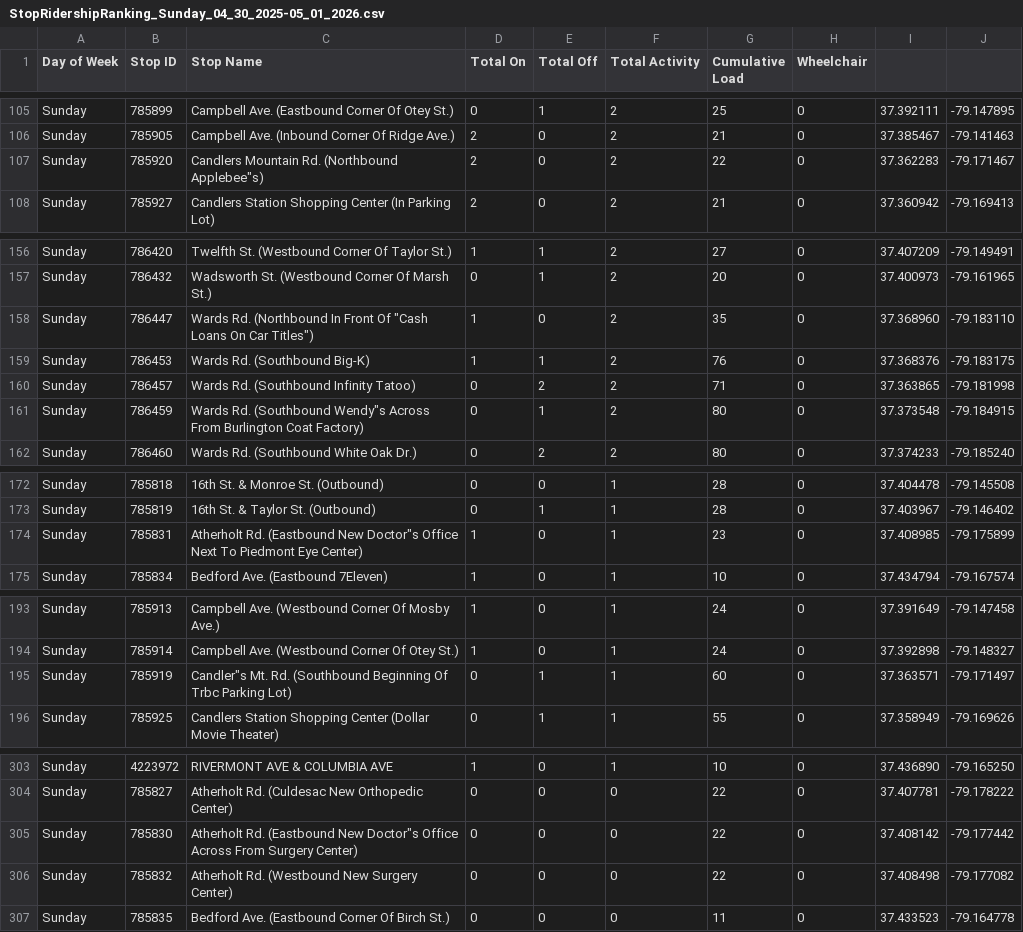
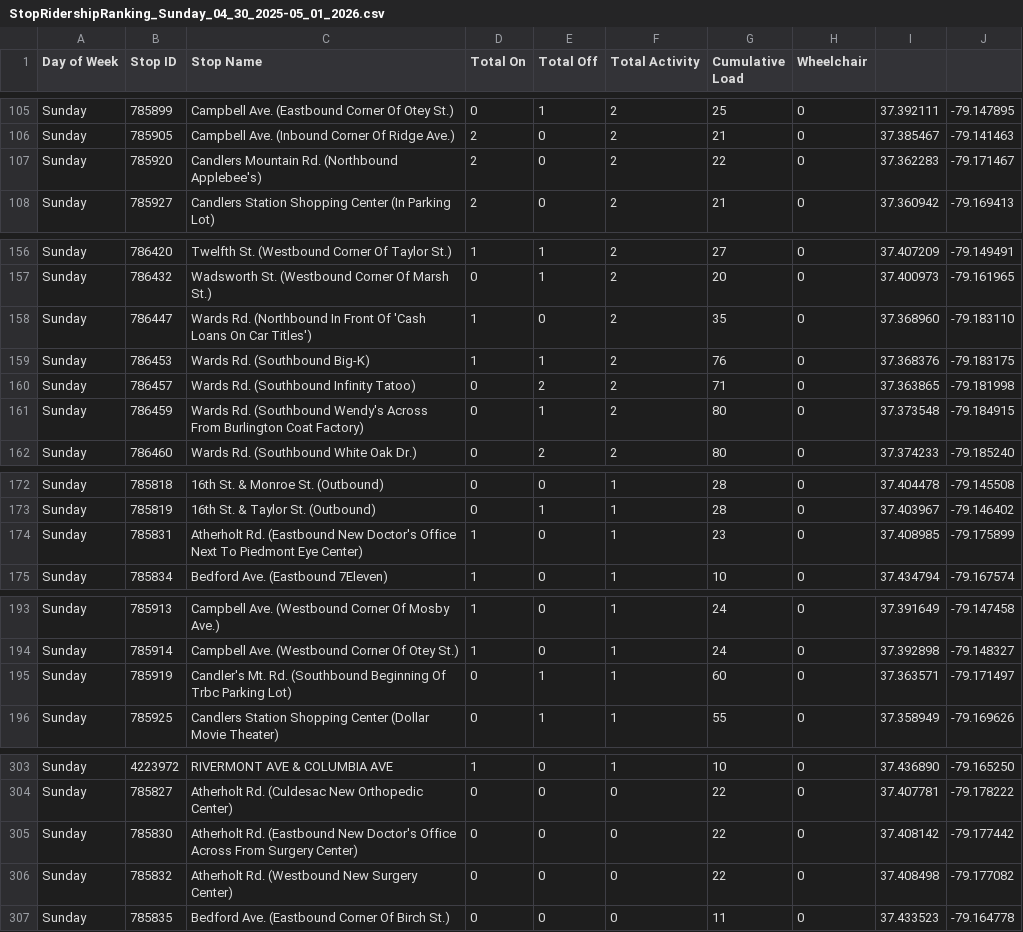
Before and after one commit to livable-lynchburg/gltc-ridership, a CSV file: 2025-2026/StopRidershipRanking_Sunday_04_30_2025-05_01_2026.csv, drawn as a sheet; only a part is shown, gaps mark what is left out; the diff covers the shown part only.

```diff
--- a/2025-2026/StopRidershipRanking_Sunday_04_30_2025-05_01_2026.csv
+++ b/2025-2026/StopRidershipRanking_Sunday_04_30_2025-05_01_2026.csv
@@ -106,3 +106,3 @@ Sunday,785899,Campbell Ave. (Eastbound Corner Of Otey St.),0,1,2,25,0,37.392111,
 Sunday,785905,Campbell Ave. (Inbound Corner Of Ridge Ave.),2,0,2,21,0,37.385467,-79.141463
-Sunday,785920,Candlers Mountain Rd. (Northbound Applebee"s),2,0,2,22,0,37.362283,-79.171467
+Sunday,785920,Candlers Mountain Rd. (Northbound Applebee's),2,0,2,22,0,37.362283,-79.171467
 Sunday,785927,Candlers Station Shopping Center (In Parking Lot),2,0,2,21,0,37.360942,-79.169413
@@ -157,6 +157,6 @@ Sunday,786420,Twelfth St. (Westbound Corner Of Taylor St.),1,1,2,27,0,37.407209,
 Sunday,786432,Wadsworth St. (Westbound Corner Of Marsh St.),0,1,2,20,0,37.400973,-79.161965
-Sunday,786447,Wards Rd. (Northbound In Front Of "Cash Loans On Car Titles"),1,0,2,35,0,37.368960,-79.183110
+Sunday,786447,Wards Rd. (Northbound In Front Of 'Cash Loans On Car Titles'),1,0,2,35,0,37.368960,-79.183110
 Sunday,786453,Wards Rd. (Southbound Big-K),1,1,2,76,0,37.368376,-79.183175
 Sunday,786457,Wards Rd. (Southbound Infinity Tatoo),0,2,2,71,0,37.363865,-79.181998
-Sunday,786459,Wards Rd. (Southbound Wendy"s Across From Burlington Coat Factory),0,1,2,80,0,37.373548,-79.184915
+Sunday,786459,Wards Rd. (Southbound Wendy's Across From Burlington Coat Factory),0,1,2,80,0,37.373548,-79.184915
 Sunday,786460,Wards Rd. (Southbound White Oak Dr.),0,2,2,80,0,37.374233,-79.185240
@@ -173,3 +173,3 @@ Sunday,785818,16th St. & Monroe St. (Outbound),0,0,1,28,0,37.404478,-79.145508
 Sunday,785819,16th St. & Taylor St. (Outbound),0,1,1,28,0,37.403967,-79.146402
-Sunday,785831,Atherholt Rd. (Eastbound New Doctor"s Office Next To Piedmont Eye Center),1,0,1,23,0,37.408985,-79.175899
+Sunday,785831,Atherholt Rd. (Eastbound New Doctor's Office Next To Piedmont Eye Center),1,0,1,23,0,37.408985,-79.175899
 Sunday,785834,Bedford Ave. (Eastbound 7Eleven),1,0,1,10,0,37.434794,-79.167574
@@ -194,3 +194,3 @@ Sunday,785913,Campbell Ave. (Westbound Corner Of Mosby Ave.),1,0,1,24,0,37.39164
 Sunday,785914,Campbell Ave. (Westbound Corner Of Otey St.),1,0,1,24,0,37.392898,-79.148327
-Sunday,785919,Candler"s Mt. Rd. (Southbound Beginning Of Trbc Parking Lot),0,1,1,60,0,37.363571,-79.171497
+Sunday,785919,Candler's Mt. Rd. (Southbound Beginning Of Trbc Parking Lot),0,1,1,60,0,37.363571,-79.171497
 Sunday,785925,Candlers Station Shopping Center (Dollar Movie Theater),0,1,1,55,0,37.358949,-79.169626
@@ -304,3 +304,3 @@ Sunday,4223972,RIVERMONT AVE & COLUMBIA AVE,1,0,1,10,0,37.436890,-79.165250
 Sunday,785827,Atherholt Rd. (Culdesac New Orthopedic Center),0,0,0,22,0,37.407781,-79.178222
-Sunday,785830,Atherholt Rd. (Eastbound New Doctor"s Office Across From Surgery Center),0,0,0,22,0,37.408142,-79.177442
+Sunday,785830,Atherholt Rd. (Eastbound New Doctor's Office Across From Surgery Center),0,0,0,22,0,37.408142,-79.177442
 Sunday,785832,Atherholt Rd. (Westbound New Surgery Center),0,0,0,22,0,37.408498,-79.177082
```
Also changed, not shown: 3 edited cells elsewhere in this file, 2025-2026/StopRidershipRanking_Saturday_04_30_2025-05_01_2026.csv, 2025-2026/StopRidershipRanking_Weekday_04_30_2025-05_01_2026.csv.
